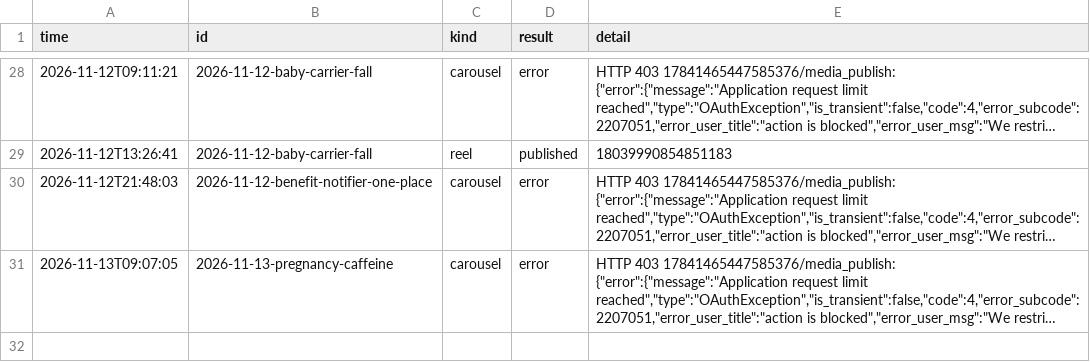
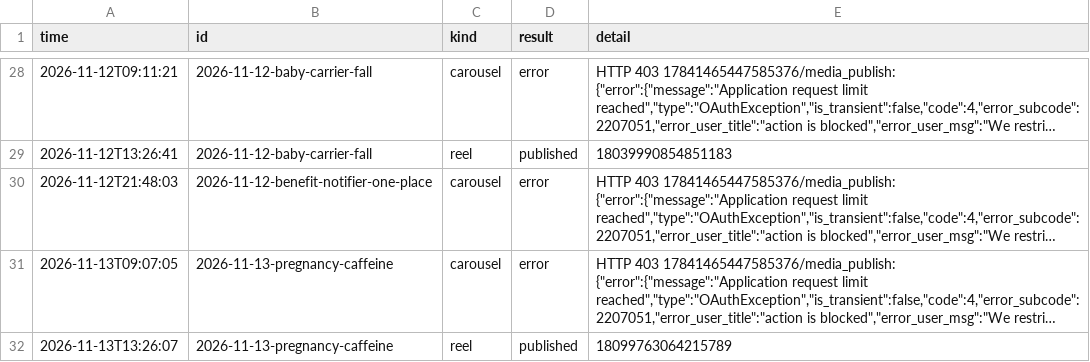
Before and after one commit to lookjsy-dotcom/d280-media, a CSV file: publish-log.csv, drawn as a sheet; only a part is shown, gaps mark what is left out; long unchanged cells end in …; the diff names each change by its address in the sheet, - before the commit and + after, or states it on an @@ line.

```diff
--- a/publish-log.csv
+++ b/publish-log.csv
+row 32: 2026-11-13T13:26:07 | 2026-11-13-pregnancy-caffeine | reel | published | 18099763064215789
```
